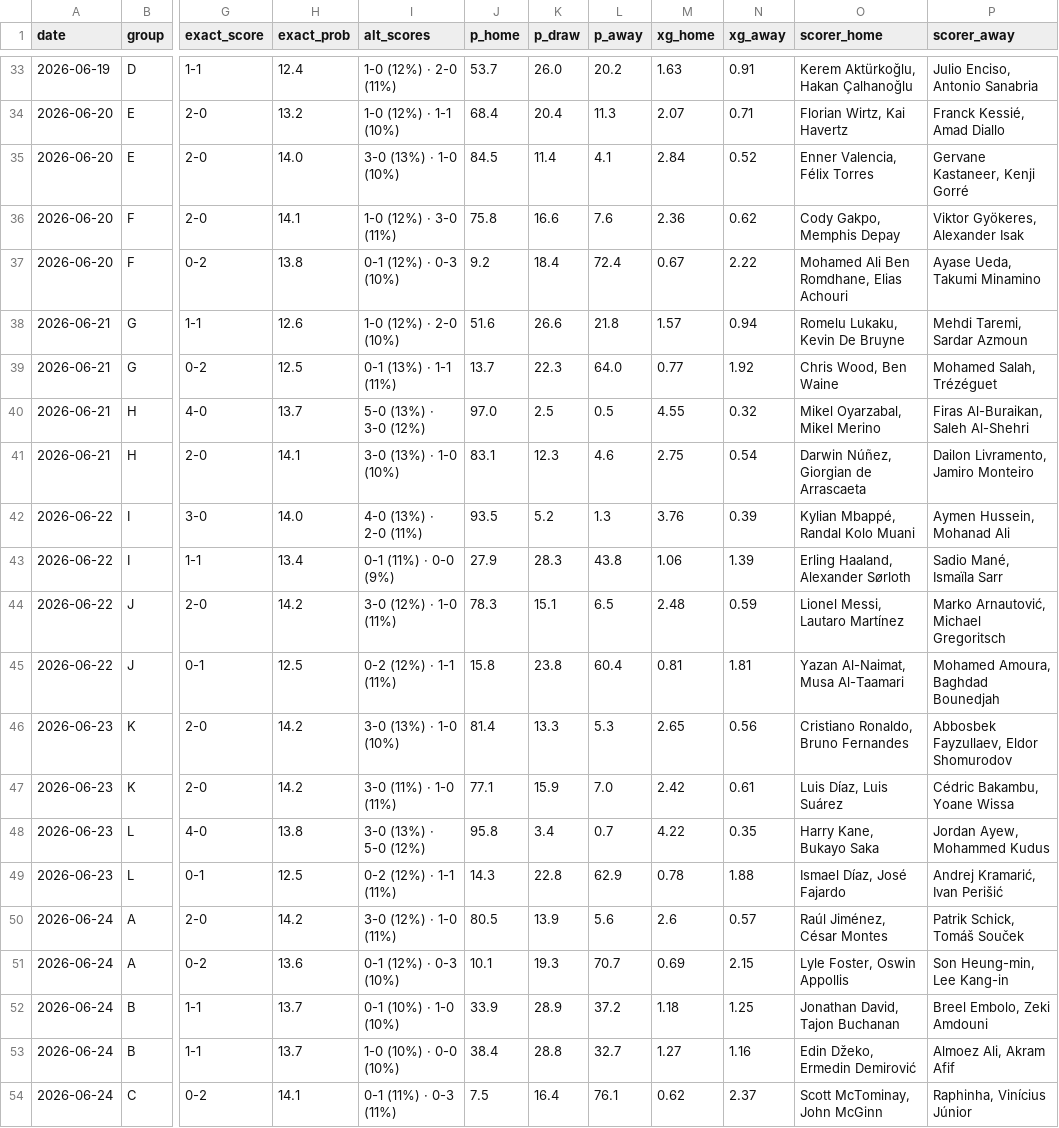
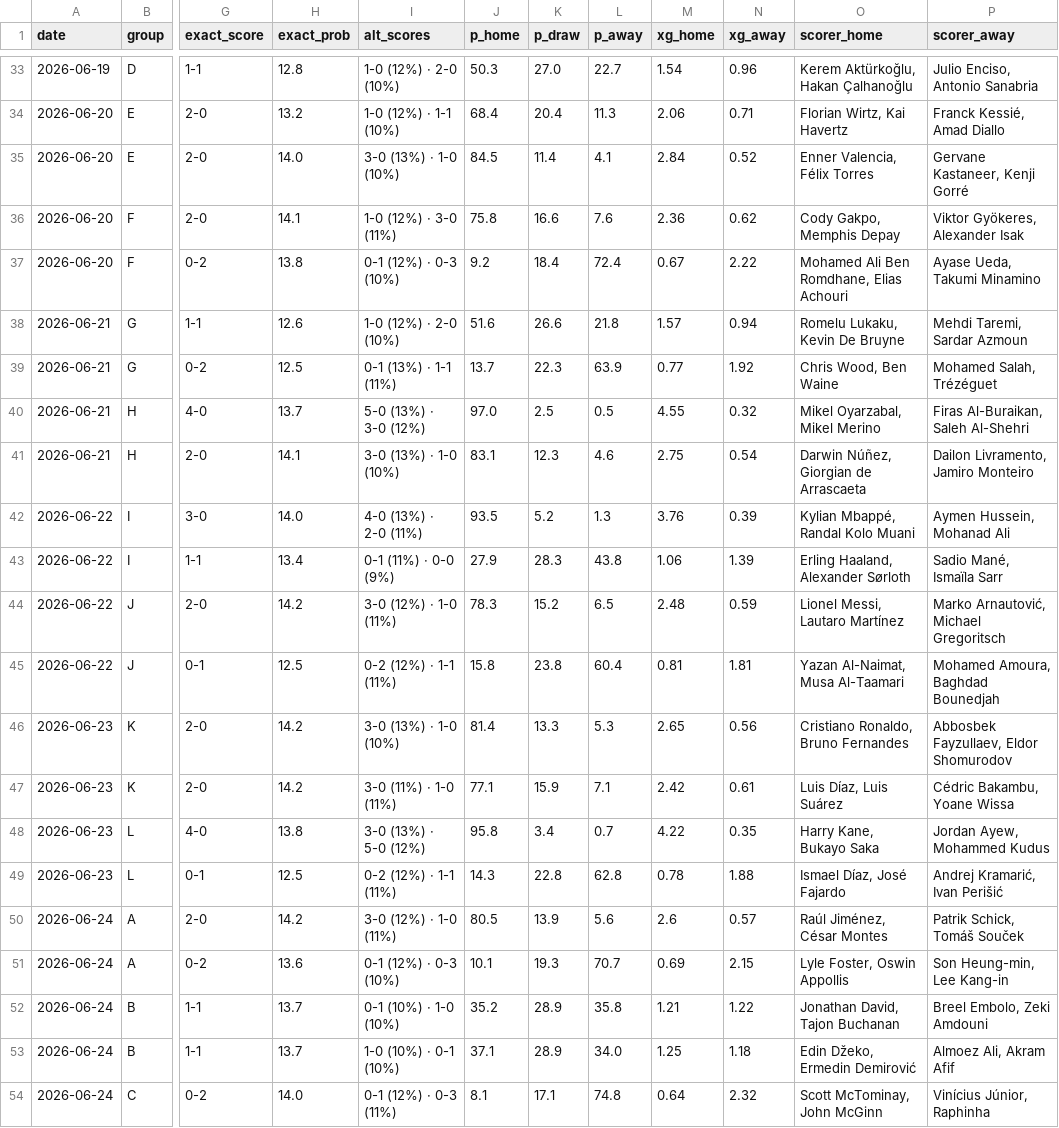
Before and after one commit to sergibrierton/Mundial, a CSV file: output/group_stage_exact_results.csv, drawn as a sheet; only a part is shown, gaps mark what is left out; the diff covers the shown part only; the diff names each change by its address in the sheet, - before the commit and + after, or states it on an @@ line.

```diff
--- a/output/group_stage_exact_results.csv
+++ b/output/group_stage_exact_results.csv
-H33 (exact_prob): 12.4
+H33 (exact_prob): 12.8
-I33 (alt_scores): 1-0 (12%) · 2-0 (11%)
+I33 (alt_scores): 1-0 (12%) · 2-0 (10%)
-J33 (p_home): 53.7
+J33 (p_home): 50.3
-K33 (p_draw): 26.0
+K33 (p_draw): 27.0
-L33 (p_away): 20.2
+L33 (p_away): 22.7
-M33 (xg_home): 1.63
+M33 (xg_home): 1.54
-N33 (xg_away): 0.91
+N33 (xg_away): 0.96
-M34 (xg_home): 2.07
+M34 (xg_home): 2.06
-L39 (p_away): 64.0
+L39 (p_away): 63.9
-K44 (p_draw): 15.1
+K44 (p_draw): 15.2
-L47 (p_away): 7.0
+L47 (p_away): 7.1
-L49 (p_away): 62.9
+L49 (p_away): 62.8
-J52 (p_home): 33.9
+J52 (p_home): 35.2
-L52 (p_away): 37.2
+L52 (p_away): 35.8
-M52 (xg_home): 1.18
+M52 (xg_home): 1.21
-N52 (xg_away): 1.25
+N52 (xg_away): 1.22
-I53 (alt_scores): 1-0 (10%) · 0-0 (10%)
+I53 (alt_scores): 1-0 (10%) · 0-1 (10%)
-J53 (p_home): 38.4
+J53 (p_home): 37.1
-K53 (p_draw): 28.8
+K53 (p_draw): 28.9
-L53 (p_away): 32.7
+L53 (p_away): 34.0
-M53 (xg_home): 1.27
+M53 (xg_home): 1.25
-N53 (xg_away): 1.16
+N53 (xg_away): 1.18
-H54 (exact_prob): 14.1
+H54 (exact_prob): 14.0
-I54 (alt_scores): 0-1 (11%) · 0-3 (11%)
+I54 (alt_scores): 0-1 (12%) · 0-3 (11%)
-J54 (p_home): 7.5
+J54 (p_home): 8.1
-K54 (p_draw): 16.4
+K54 (p_draw): 17.1
-L54 (p_away): 76.1
+L54 (p_away): 74.8
-M54 (xg_home): 0.62
+M54 (xg_home): 0.64
-N54 (xg_away): 2.37
+N54 (xg_away): 2.32
-P54 (scorer_away): Raphinha, Vinícius Júnior
+P54 (scorer_away): Vinícius Júnior, Raphinha
```
Also changed, not shown: 93 edited cells elsewhere in this file, output/backtest.csv, output/consensus_title.csv, 12 other files.
